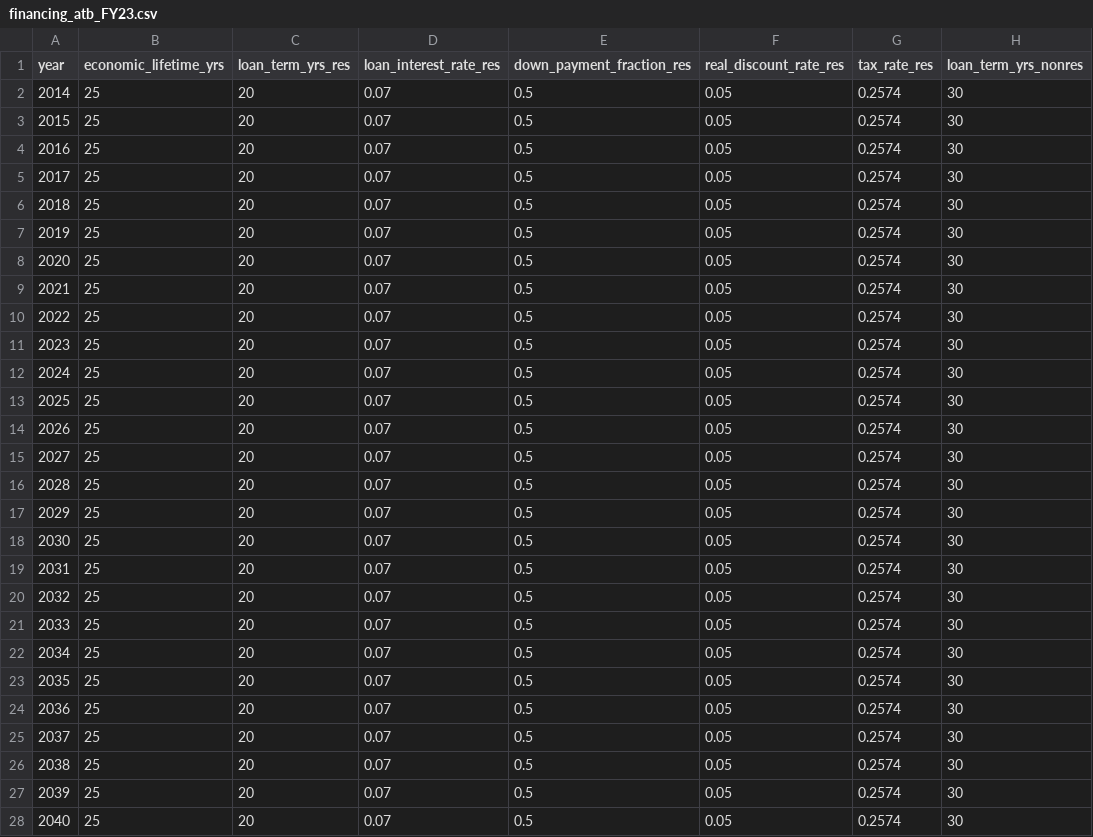
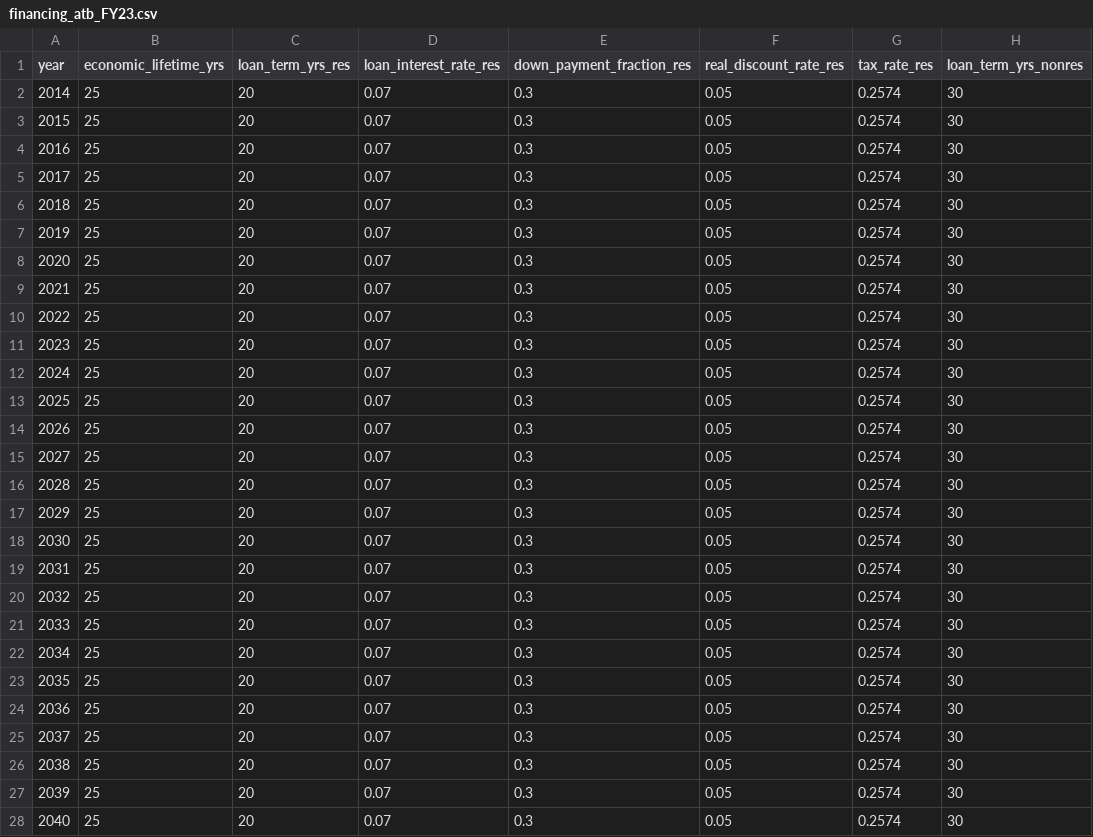
Before and after one commit to tsgsteele/dgen, a CSV file: dgen_os/input_data/financing_terms/financing_atb_FY23.csv, drawn as a sheet; only a part is shown; the diff covers the shown part only; the diff names each change by its address in the sheet, - before the commit and + after, or states it on an @@ line.

Commit message:
Updating some data inputs

```diff
--- a/dgen_os/input_data/financing_terms/financing_atb_FY23.csv
+++ b/dgen_os/input_data/financing_terms/financing_atb_FY23.csv
-E2:E28 (down_payment_fraction_res): 0.5
+E2:E28 (down_payment_fraction_res): 0.3
```
Also changed, not shown: 10 edited cells elsewhere in this file, 2 other files.
